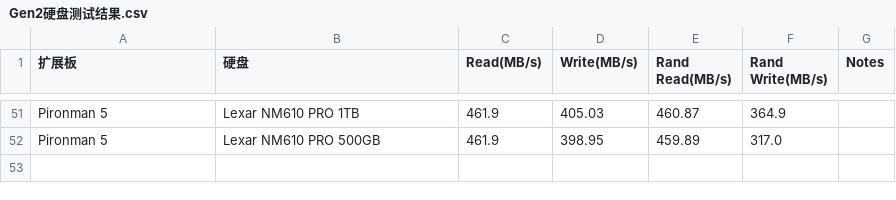
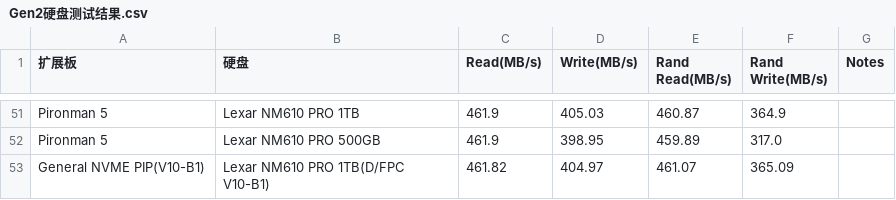
Before and after one commit to sunfounder/rpi-test-tools, a CSV file: storage-test/Gen2硬盘测试结果.csv, drawn as a sheet; only a part is shown, gaps mark what is left out.

Commit message:
Update Gen2硬盘测试结果.csv

```diff
--- a/storage-test/Gen2硬盘测试结果.csv
+++ b/storage-test/Gen2硬盘测试结果.csv
@@ -52 +52,2 @@ Pironman 5,Lexar NM610 PRO 1TB,461.9,405.03,460.87,364.9,
 Pironman 5,Lexar NM610 PRO 500GB,461.9,398.95,459.89,317.0,
+General NVME PIP(V10-B1),Lexar NM610 PRO 1TB(D/FPC V10-B1) ,461.82,404.97,461.07,365.09,
```
